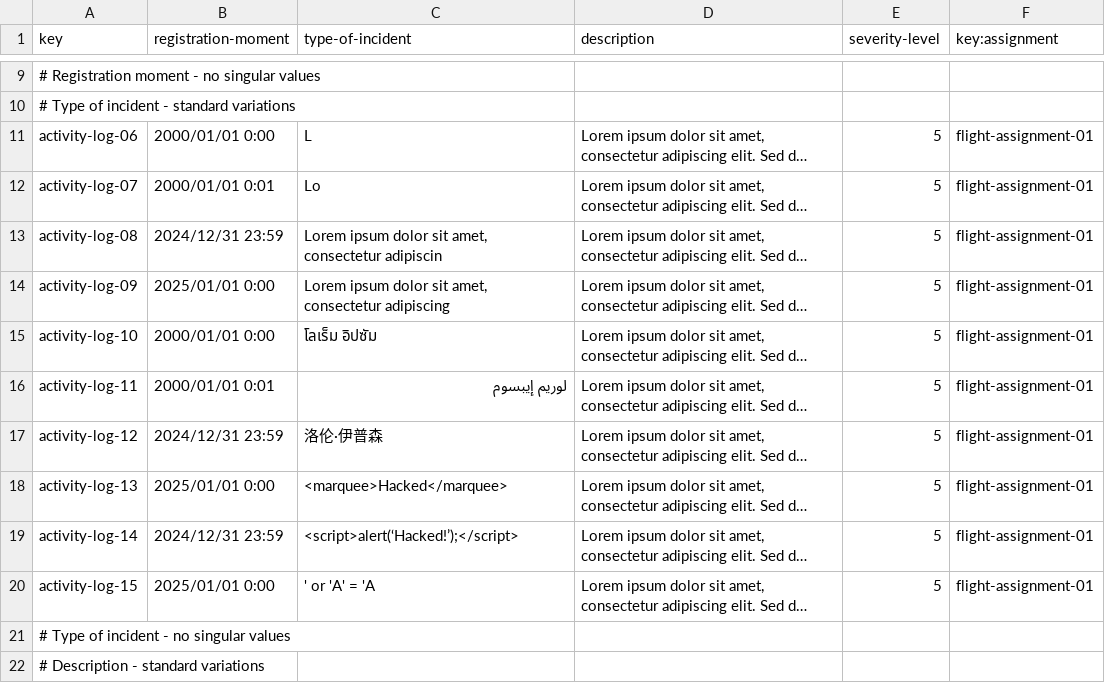
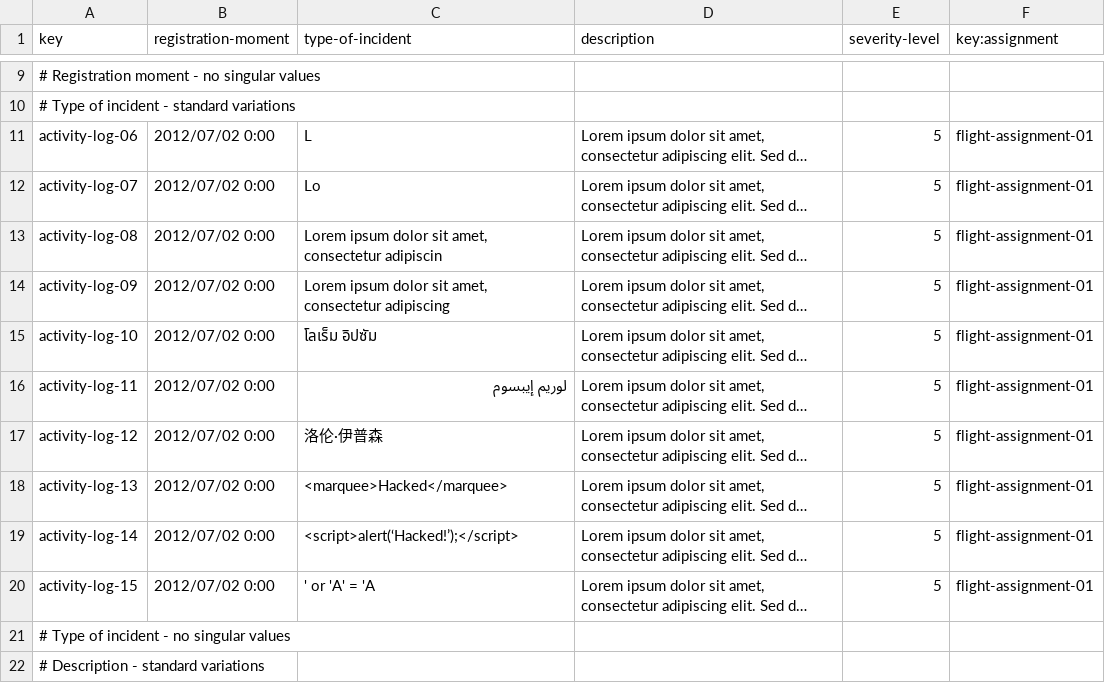
Before and after one commit to mquirosq/Acme-ANS-D04, a CSV file: src/main/resources/WEB-INF/data/sample/activity-log.csv, drawn as a sheet; only a part is shown, gaps mark what is left out; long unchanged cells end in …; the diff names each change by its address in the sheet, - before the commit and + after, or states it on an @@ line.

```diff
--- a/src/main/resources/WEB-INF/data/sample/activity-log.csv
+++ b/src/main/resources/WEB-INF/data/sample/activity-log.csv
-B11 (registration-moment): 2000/01/01 0:00
+B11 (registration-moment): 2012/07/02 0:00
-B12 (registration-moment): 2000/01/01 0:01
+B12 (registration-moment): 2012/07/02 0:00
-B13 (registration-moment): 2024/12/31 23:59
+B13 (registration-moment): 2012/07/02 0:00
-B14 (registration-moment): 2025/01/01 0:00
+B14 (registration-moment): 2012/07/02 0:00
-B15 (registration-moment): 2000/01/01 0:00
+B15 (registration-moment): 2012/07/02 0:00
-B16 (registration-moment): 2000/01/01 0:01
+B16 (registration-moment): 2012/07/02 0:00
-B17 (registration-moment): 2024/12/31 23:59
+B17 (registration-moment): 2012/07/02 0:00
-B18 (registration-moment): 2025/01/01 0:00
+B18 (registration-moment): 2012/07/02 0:00
-B19 (registration-moment): 2024/12/31 23:59
+B19 (registration-moment): 2012/07/02 0:00
-B20 (registration-moment): 2025/01/01 0:00
+B20 (registration-moment): 2012/07/02 0:00
```
Also changed, not shown: src/main/resources/WEB-INF/data/sample/flight-assignment.csv, src/main/resources/WEB-INF/data/sample/flight-crew-member.csv.
